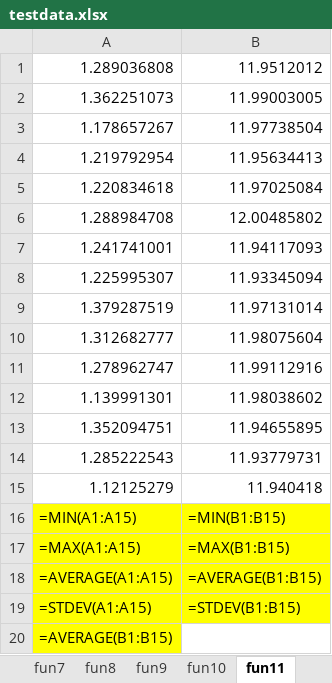
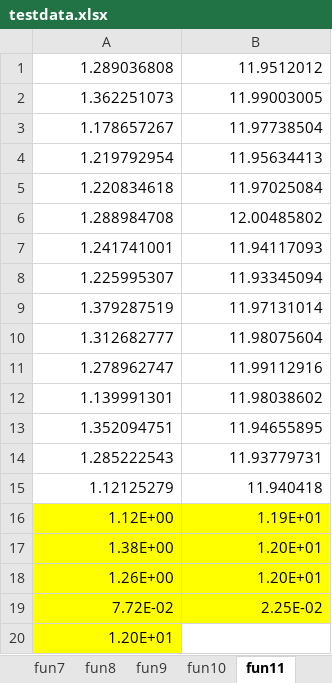
Before and after one commit to Lovirr/BSFPA, an Excel workbook: Flower pollination algorithm/GA/Data/testdata.xlsx, sheet fun11, drawn as a sheet; values as stored, in another font and other column widths than the file's, no borders; formulas without a stored value are shown as written; removed rows and columns are numbered as before the commit, all else as after; the diff names each change by its address in the sheet, - before the commit and + after, or states it on an @@ line.

```diff
--- a/Flower pollination algorithm/GA/Data/testdata.xlsx (sheet fun11)
+++ b/Flower pollination algorithm/GA/Data/testdata.xlsx (sheet fun11)
-row 16: =MIN(A1:A15) | =MIN(B1:B15)
-row 17: =MAX(A1:A15) | =MAX(B1:B15)
-row 18: =AVERAGE(A1:A15) | =AVERAGE(B1:B15)
-row 19: =STDEV(A1:A15) | =STDEV(B1:B15)
+row 16: 1.12E+00 | 1.19E+01
+row 17: 1.38E+00 | 1.20E+01
+row 18: 1.26E+00 | 1.20E+01
+row 19: 7.72E-02 | 2.25E-02
-A20: =AVERAGE(B1:B15)
+A20: 1.20E+01
```
Also changed, not shown: sheet fun2, sheet fun3, sheet fun10, sheet fun9, sheet fun4, sheet fun5, 16 more sheets, Flower pollination algorithm/FA/Data/testdata.xlsx, Flower pollination algorithm/FPA/Data/testdata.xlsx, 3 other files.
